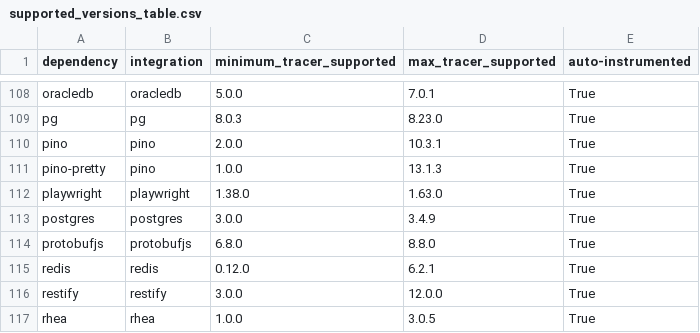
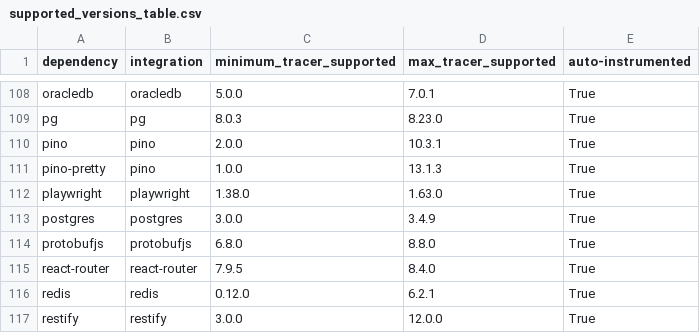
Before and after one commit to DataDog/dd-trace-js, a CSV file: supported_versions_table.csv, drawn as a sheet; only a part is shown, gaps mark what is left out; the shorter side is filled out with more unchanged rows; the diff names each change by its address in the sheet, - before the commit and + after, or states it on an @@ line.

Commit message:
feat(react-router): add Framework Mode tracing (#10501)
Trace loaders and actions in React Router v7.9.5+ and v8, and tag HTTP
request spans with parameterized routes. Orchestrion hooks support
CommonJS and ESM without mutating frozen server builds. Scoped context
keeps parallel loader and action spans under their request span.

Fixes: https://github.com/DataDog/dd-trace-js/issues/5486

---------

Co-authored-by: Mohammad Ozair Zayan Khan <mohammadzayankhan@Mohammads-Mac-mini.local>

```diff
--- a/supported_versions_table.csv
+++ b/supported_versions_table.csv
+row 115: react-router | react-router | 7.9.5 | 8.4.0 | True
```
Also changed, not shown: 30 other files.
